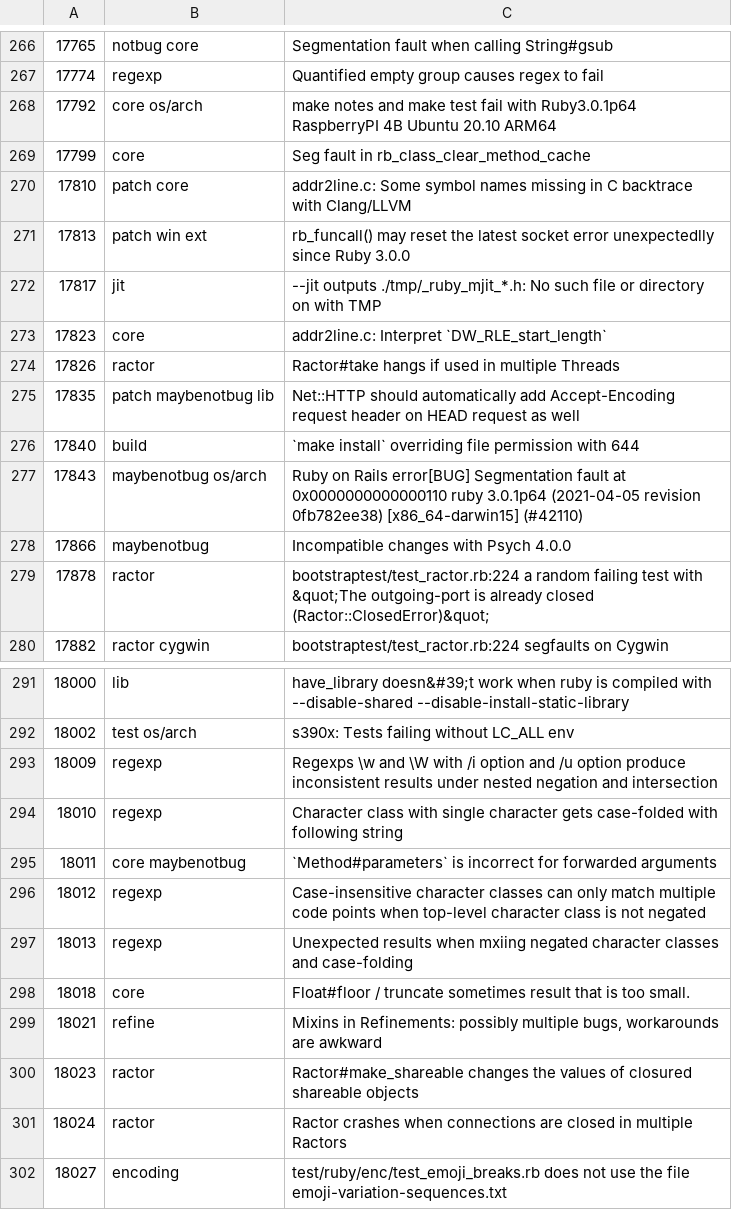
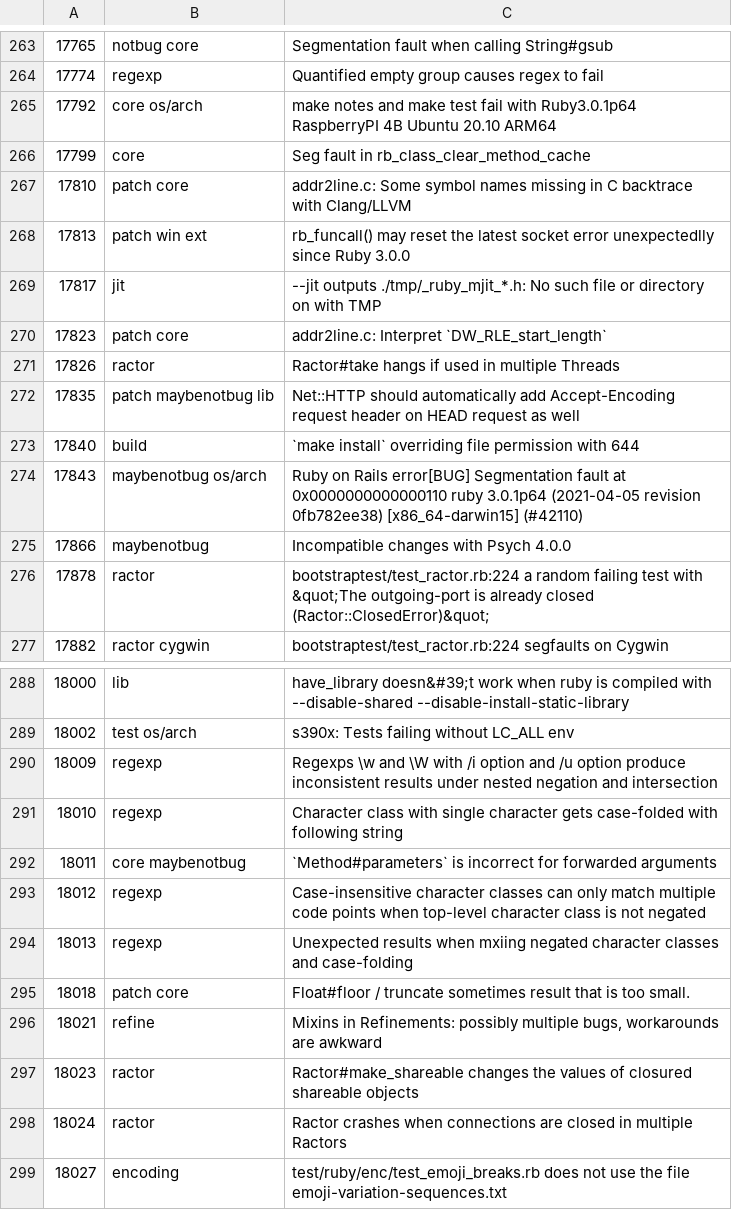
Before and after one commit to caddoSmith229/RB_tagged-bugs, a CSV file: ruby-bugs.csv, drawn as a sheet; only a part is shown, gaps mark what is left out; the diff covers the shown part only.

```diff
--- a/ruby-bugs.csv
+++ b/ruby-bugs.csv
@@ -272,3 +269,3 @@
 17817,jit,--jit outputs ./tmp/_ruby_mjit_*.h: No such file or directory on with TMP
-17823,core,addr2line.c: Interpret `DW_RLE_start_length`
+17823,patch core,addr2line.c: Interpret `DW_RLE_start_length`
 17826,ractor,Ractor#take hangs if used in multiple Threads
@@ -297,3 +294,3 @@
 18013,regexp,Unexpected results when mxiing negated character classes and case-folding
-18018,core,Float#floor / truncate sometimes result that is too small.
+18018,patch core,Float#floor / truncate sometimes result that is too small.
 18021,refine,"Mixins in Refinements: possibly multiple bugs, workarounds are awkward"
```
Also changed, not shown: 3 removed rows and 2 edited cells elsewhere in this file.
